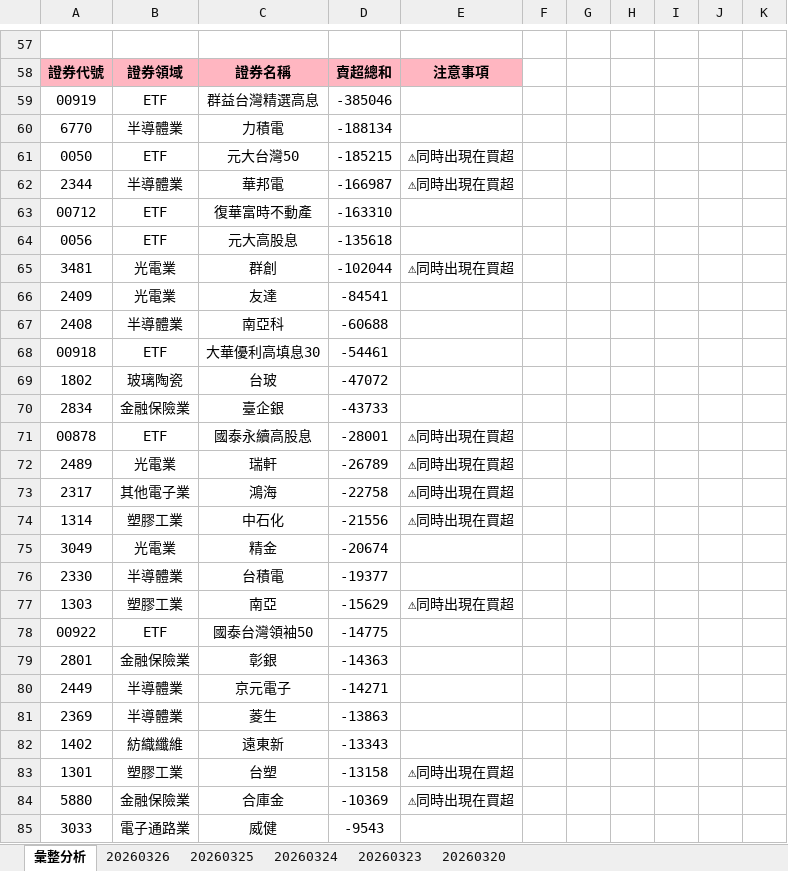
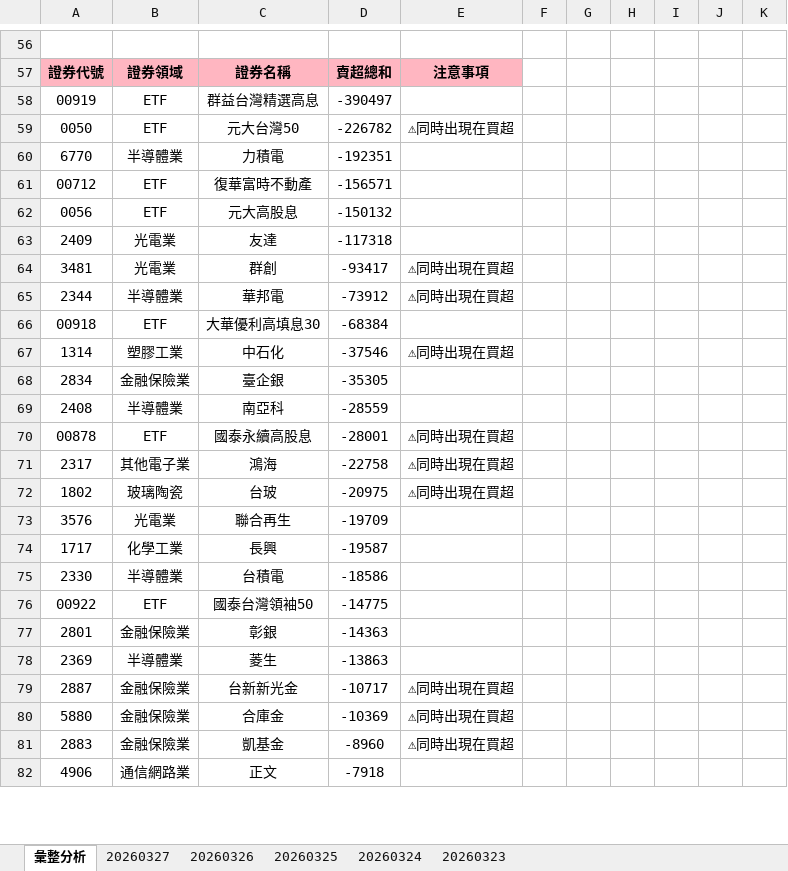
Before and after one commit to ccupcpop/GetDailyStock, an Excel workbook: StockInfo/tse_analysis_result.xlsx, sheet 彙整分析, drawn as a sheet; only a part is shown, gaps mark what is left out; values as stored, in another font and other column widths than the file's, no borders; removed rows and columns are numbered as before the commit, all else as after; the diff covers the shown part only; the diff names each change by its address in the sheet, - before the commit and + after, or states it on an @@ line.

```diff
--- a/StockInfo/tse_analysis_result.xlsx (sheet 彙整分析)
+++ b/StockInfo/tse_analysis_result.xlsx (sheet 彙整分析)
-sheet tab: 20260320
+sheet tab: 20260327
-D58: -385046
+D58: -390497
-row 60: 6770 | 半導體業 | 力積電 | -188134
-D59: -185215
+D59: -226782
-row 62: 2344 | 半導體業 | 華邦電 | -166987 | ⚠同時出現在買超
+row 60: 6770 | 半導體業 | 力積電 | -192351
-D61: -163310
+D61: -156571
-D62: -135618
+D62: -150132
+row 63: 2409 | 光電業 | 友達 | -117318
-D64: -102044
+D64: -93417
-row 66: 2409 | 光電業 | 友達 | -84541
-row 67: 2408 | 半導體業 | 南亞科 | -60688
+row 65: 2344 | 半導體業 | 華邦電 | -73912 | ⚠同時出現在買超
-D66: -54461
+D66: -68384
-row 69: 1802 | 玻璃陶瓷 | 台玻 | -47072
+row 67: 1314 | 塑膠工業 | 中石化 | -37546 | ⚠同時出現在買超
-D68: -43733
+D68: -35305
+row 69: 2408 | 半導體業 | 南亞科 | -28559
-row 72: 2489 | 光電業 | 瑞軒 | -26789 | ⚠同時出現在買超
-row 74: 1314 | 塑膠工業 | 中石化 | -21556 | ⚠同時出現在買超
-row 75: 3049 | 光電業 | 精金 | -20674
+row 72: 1802 | 玻璃陶瓷 | 台玻 | -20975 | ⚠同時出現在買超
+row 73: 3576 | 光電業 | 聯合再生 | -19709
+row 74: 1717 | 化學工業 | 長興 | -19587
-D75: -19377
+D75: -18586
-row 77: 1303 | 塑膠工業 | 南亞 | -15629 | ⚠同時出現在買超
-row 80: 2449 | 半導體業 | 京元電子 | -14271
-row 82: 1402 | 紡織纖維 | 遠東新 | -13343
-row 83: 1301 | 塑膠工業 | 台塑 | -13158 | ⚠同時出現在買超
+row 79: 2887 | 金融保險業 | 台新新光金 | -10717 | ⚠同時出現在買超
-row 85: 3033 | 電子通路業 | 威健 | -9543
+row 81: 2883 | 金融保險業 | 凱基金 | -8960 | ⚠同時出現在買超
+row 82: 4906 | 通信網路業 | 正文 | -7918
```
Also changed, not shown: 50 added rows, 44 removed rows and 29 edited cells elsewhere in this sheet, sheet 20260326, StockInfo/otc_analysis_result.xlsx, 12 other files.
